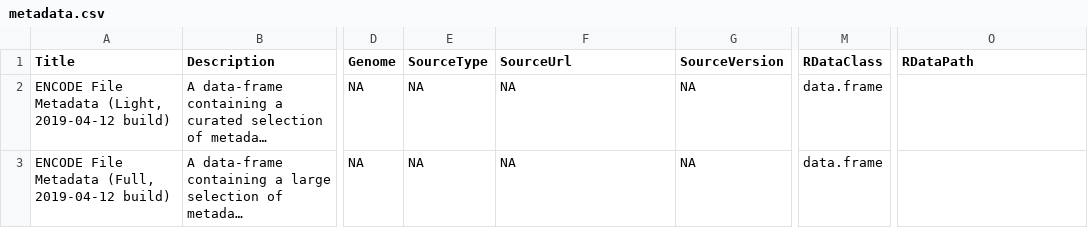
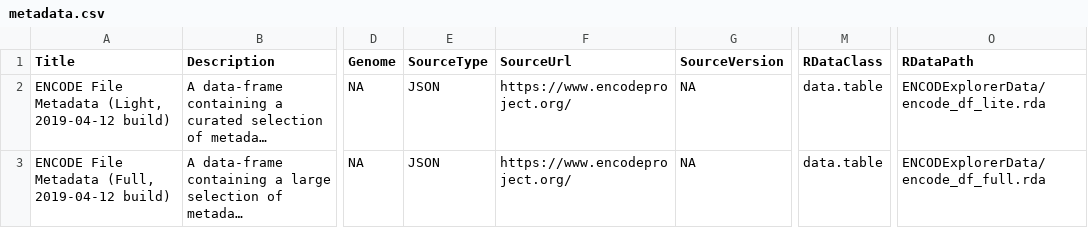
Before and after one commit to ArnaudDroitLab/ENCODExplorerData, a CSV file: inst/extdata/metadata.csv, drawn as a sheet; only a part is shown, gaps mark what is left out; long unchanged cells end in …; the diff names each change by its address in the sheet, - before the commit and + after, or states it on an @@ line.

Commit message:
Fix issues with metadata.

```diff
--- a/inst/extdata/metadata.csv
+++ b/inst/extdata/metadata.csv
-E2:E3 (SourceType): NA
+E2:E3 (SourceType): JSON
-F2:F3 (SourceUrl): NA
+F2:F3 (SourceUrl): https://www.encodeproject.org/
-M2:M3 (RDataClass): data.frame
+M2:M3 (RDataClass): data.table
-O2 (RDataPath): (empty)
+O2 (RDataPath): ENCODExplorerData/encode_df_lite.rda
-O3 (RDataPath): (empty)
+O3 (RDataPath): ENCODExplorerData/encode_df_full.rda
```
Also changed, not shown: 1 other file.
